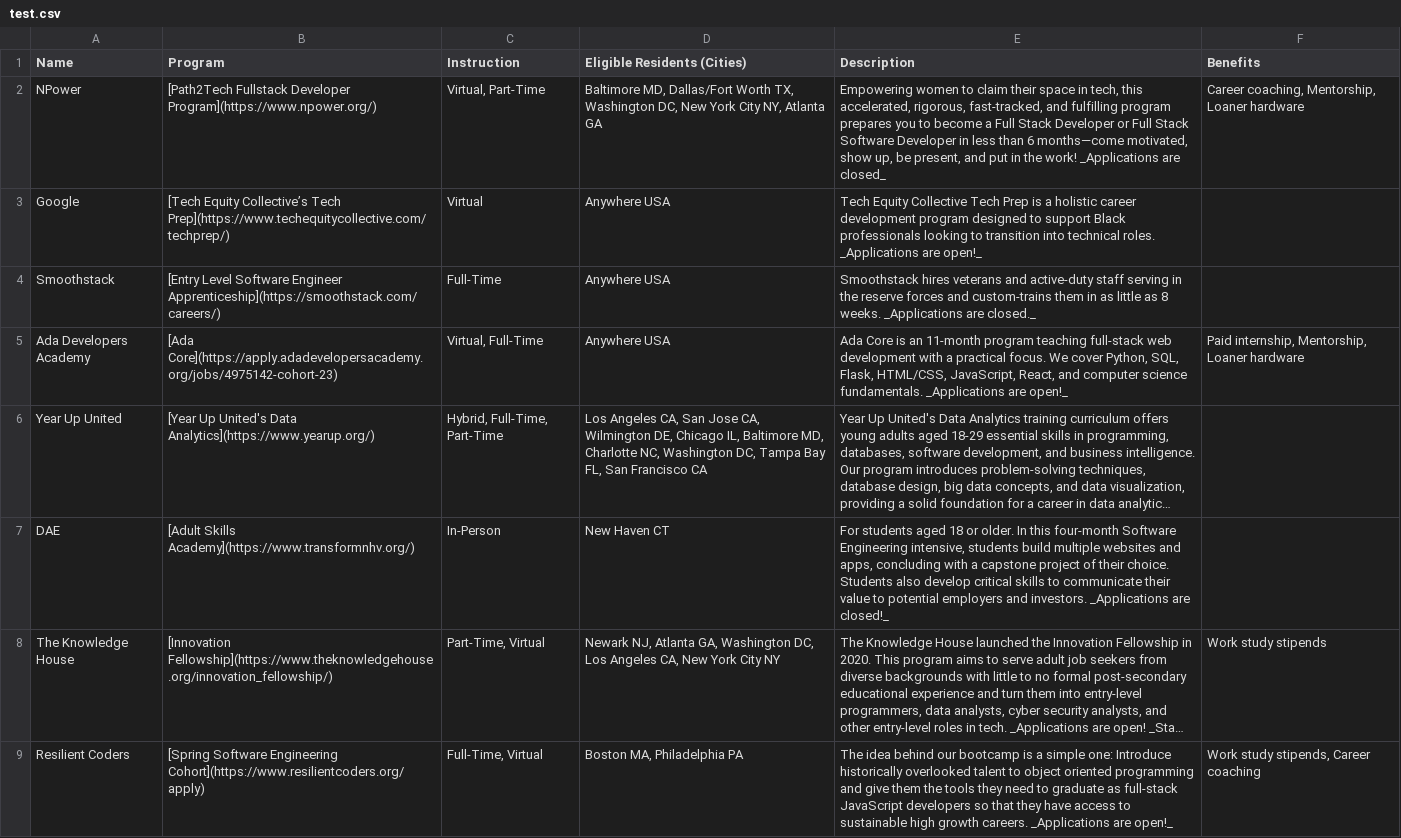
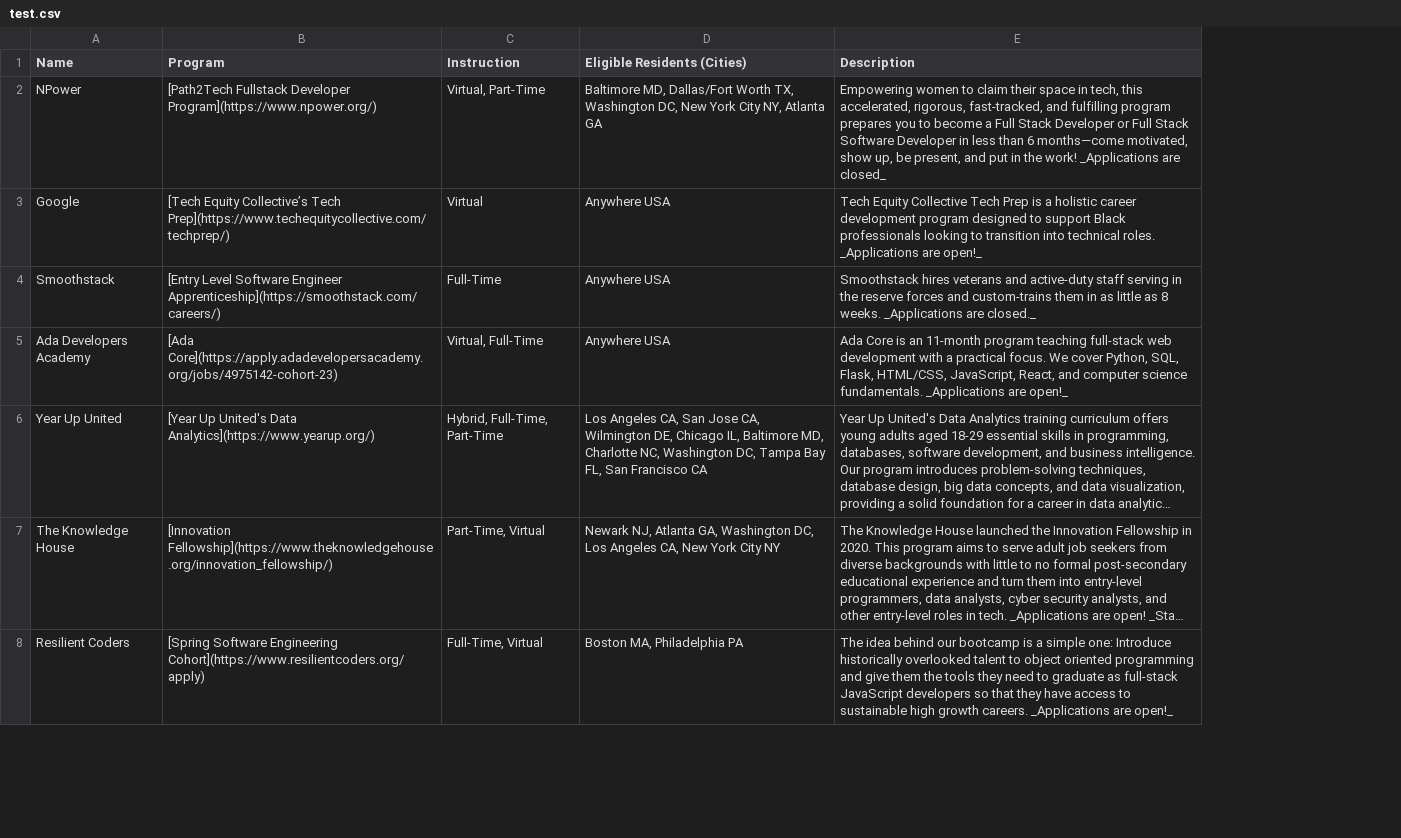
Before and after one commit to kariymam/fully-funded-tech-training, a CSV file: test.csv, drawn as a sheet; only a part is shown; long unchanged cells end in …; the diff names each change by its address in the sheet, - before the commit and + after, or states it on an @@ line.

Commit message:
Remove 'Benefits' column

```diff
--- a/test.csv
+++ b/test.csv
-column F (Benefits), rows 2-5: Career coaching, Mentorship, Loaner hardware |  |  | Paid internship, Mentorship, Loaner hardware; rows 8-9: Work study stipends | Work study stipends, Career coaching
-row 7: DAE | [Adult Skills Academy](https://www.transformnhv.org/) | In-Person | New Haven CT | For students aged 18 or older. In this four-month Software Engineering intensive, students build multiple websites and apps, concluding with a capstone project of their choice. Students also develop critical skills to communicate their value to potential employers and investors. _Applications are closed!_
```
Also changed, not shown: 2 other files.
